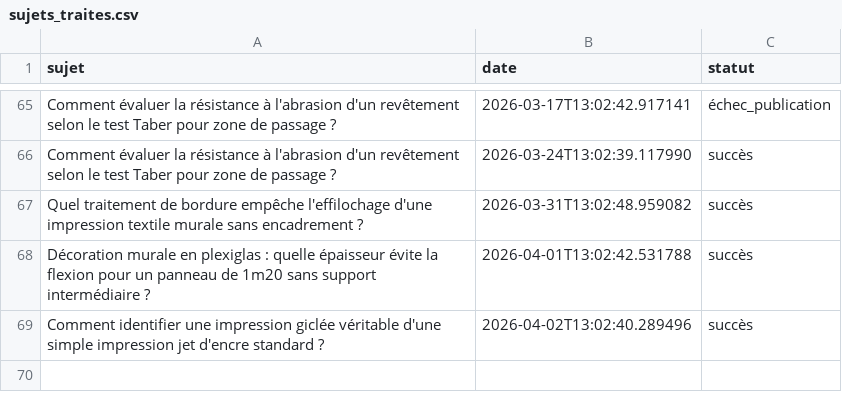
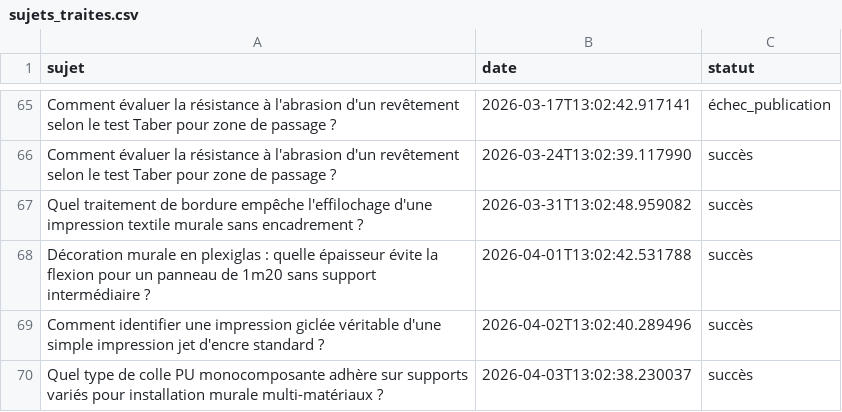
Before and after one commit to Metalosmose21/Agence-2, a CSV file: sujets_traites.csv, drawn as a sheet; only a part is shown, gaps mark what is left out; the diff names each change by its address in the sheet, - before the commit and + after, or states it on an @@ line.

```diff
--- a/sujets_traites.csv
+++ b/sujets_traites.csv
+row 70: Quel type de colle PU monocomposante adhère sur supports variés pour installation murale multi-matériaux ? | 2026-04-03T13:02:38.230037 | succès
```
Also changed, not shown: sujets.csv.
